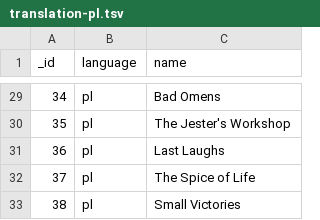
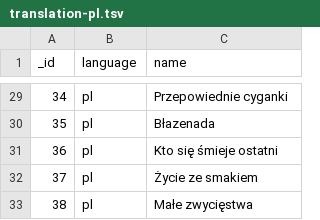
Before and after one commit to Mark-Lauman/DominionPicker, a TSV file: translations/supplies/translation-pl.tsv, drawn as a sheet; only a part is shown, gaps mark what is left out; the diff covers the shown part only.

```diff
--- a/translations/supplies/translation-pl.tsv
+++ b/translations/supplies/translation-pl.tsv
@@ -29,5 +29,5 @@ _id	language	name
-34	pl	Bad Omens
-35	pl	The Jester's Workshop
-36	pl	Last Laughs
-37	pl	The Spice of Life
-38	pl	Small Victories
+34	pl	Przepowiednie cyganki
+35	pl	Błazenada
+36	pl	Kto się śmieje ostatni
+37	pl	Życie ze smakiem
+38	pl	Małe zwycięstwa
```
Also changed, not shown: 26 edited cells elsewhere in this file, translations/cards/translation-es.tsv, translations/expansions/translation-es.tsv, 16 other files.
